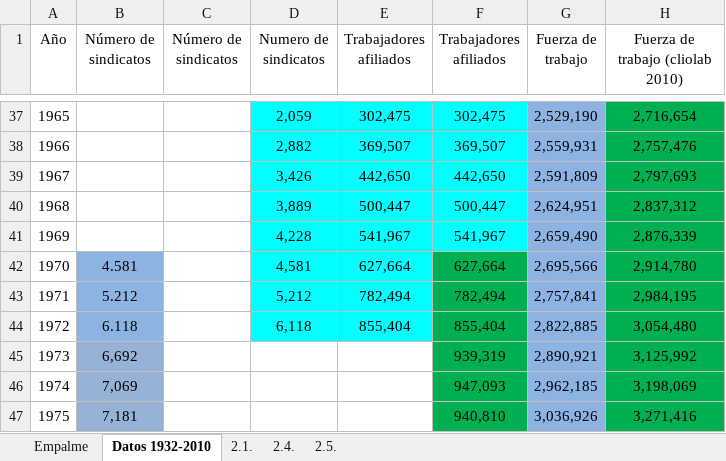
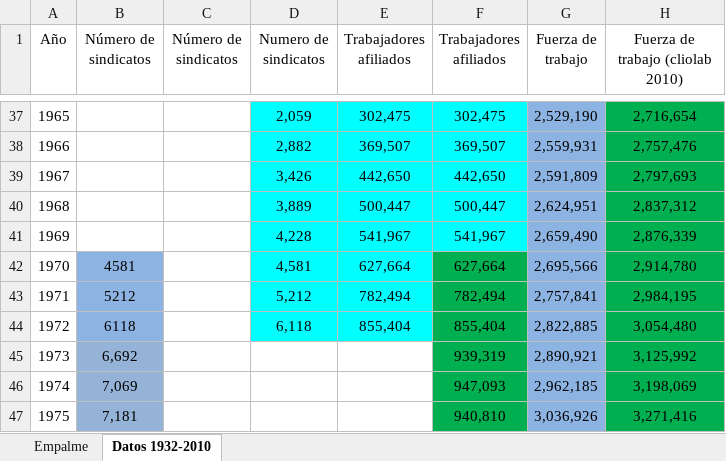
Before and after one commit to dpolancon/series_estadistica_sindical_1932-2010, an Excel workbook: data/afiliacion_sindical_1932_2019.xlsx, sheet Datos 1932-2010, drawn as a sheet; only a part is shown, gaps mark what is left out; values as stored, in another font and other column widths than the file's, no borders; charts and pictures not drawn; the diff names each change by its address in the sheet, - before the commit and + after, or states it on an @@ line.

```diff
--- a/data/afiliacion_sindical_1932_2019.xlsx (sheet Datos 1932-2010)
+++ b/data/afiliacion_sindical_1932_2019.xlsx (sheet Datos 1932-2010)
-sheet tab: 2.1.
-sheet tab: 2.4.
-sheet tab: 2.5.
-B42 (Número de sindicatos): 4.581
+B42 (Número de sindicatos): 4581
-B43 (Número de sindicatos): 5.212
+B43 (Número de sindicatos): 5212
-B44 (Número de sindicatos): 6.118
+B44 (Número de sindicatos): 6118
```
Also changed, not shown: charts or pictures, 2 other files.
